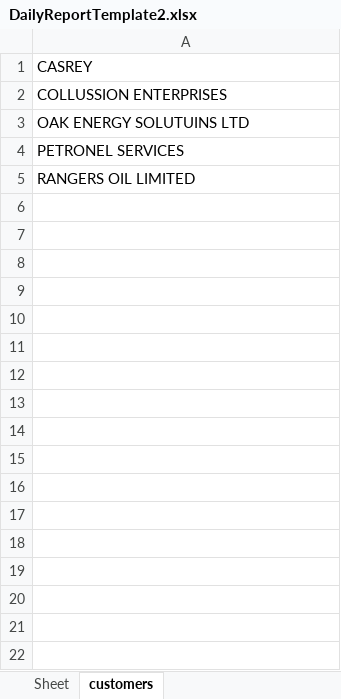
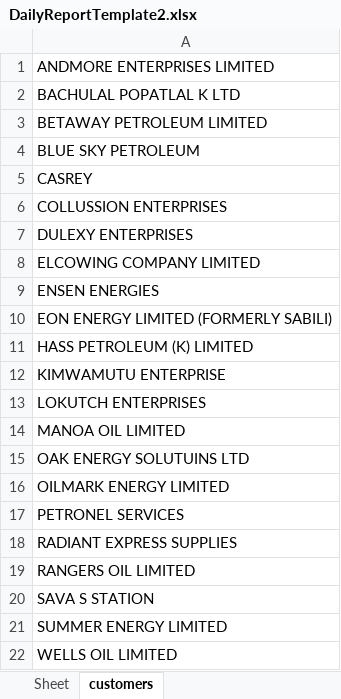
Before and after one commit to EarthmanAmanMbaraki/opl, an Excel workbook: DailyReportTemplate2.xlsx, sheet customers, drawn as a sheet; values as stored, in another font and other column widths than the file's, no borders; the diff names each change by its address in the sheet, - before the commit and + after, or states it on an @@ line.

```diff
--- a/DailyReportTemplate2.xlsx (sheet customers)
+++ b/DailyReportTemplate2.xlsx (sheet customers)
+row 1: ANDMORE ENTERPRISES LIMITED
+row 2: BACHULAL POPATLAL K LTD
+row 3: BETAWAY PETROLEUM LIMITED
+row 4: BLUE SKY PETROLEUM
+row 7: DULEXY ENTERPRISES
+row 8: ELCOWING COMPANY LIMITED
+row 9: ENSEN ENERGIES
+row 10: EON ENERGY LIMITED (FORMERLY SABILI)
+row 11: HASS PETROLEUM (K) LIMITED
+row 12: KIMWAMUTU ENTERPRISE
+row 13: LOKUTCH ENTERPRISES
+row 14: MANOA OIL LIMITED
+row 16: OILMARK ENERGY LIMITED
+row 18: RADIANT EXPRESS SUPPLIES
+row 20: SAVA S STATION
+row 21: SUMMER ENERGY LIMITED
+row 22: WELLS OIL LIMITED
```
Also changed, not shown: DailyReportTemplate1.xlsx, 31 other files.
